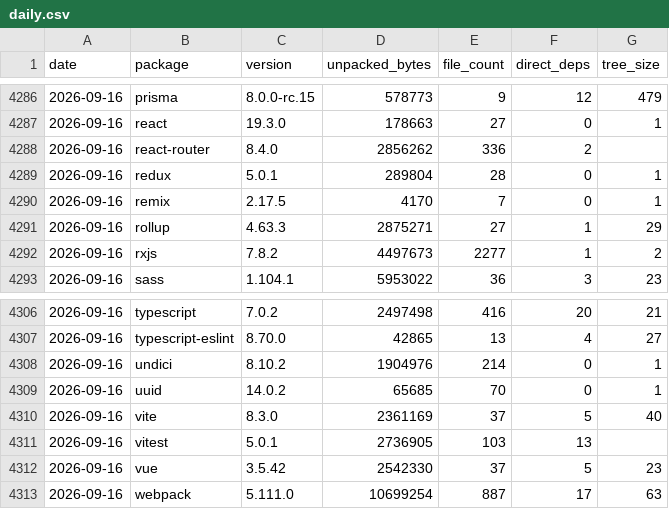
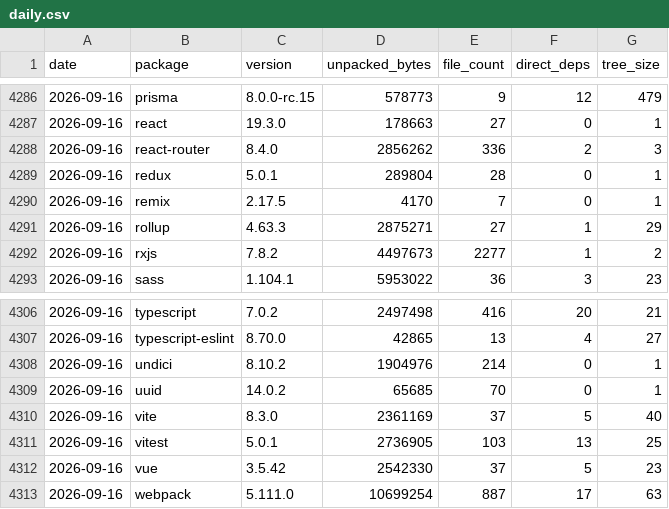
Before and after one commit to shwetankg07/great-consolidation, a CSV file: data/daily.csv, drawn as a sheet; only a part is shown, gaps mark what is left out; the diff covers the shown part only.

```diff
--- a/data/daily.csv
+++ b/data/daily.csv
@@ -4287,3 +4287,3 @@ date,package,version,unpacked_bytes,file_count,direct_deps,tree_size
 2026-09-16,react,19.3.0,178663,27,0,1
-2026-09-16,react-router,8.4.0,2856262,336,2,
+2026-09-16,react-router,8.4.0,2856262,336,2,3
 2026-09-16,redux,5.0.1,289804,28,0,1
@@ -4310,3 +4310,3 @@ date,package,version,unpacked_bytes,file_count,direct_deps,tree_size
 2026-09-16,vite,8.3.0,2361169,37,5,40
-2026-09-16,vitest,5.0.1,2736905,103,13,
+2026-09-16,vitest,5.0.1,2736905,103,13,25
 2026-09-16,vue,3.5.42,2542330,37,5,23
```
Also changed, not shown: 18 edited cells elsewhere in this file, data/releases.csv, 1 other file.
